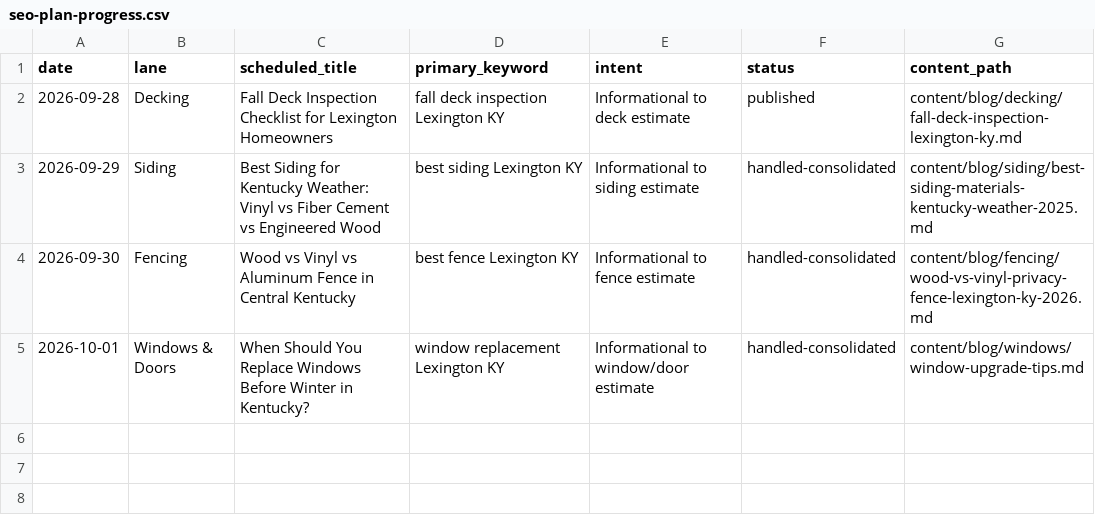
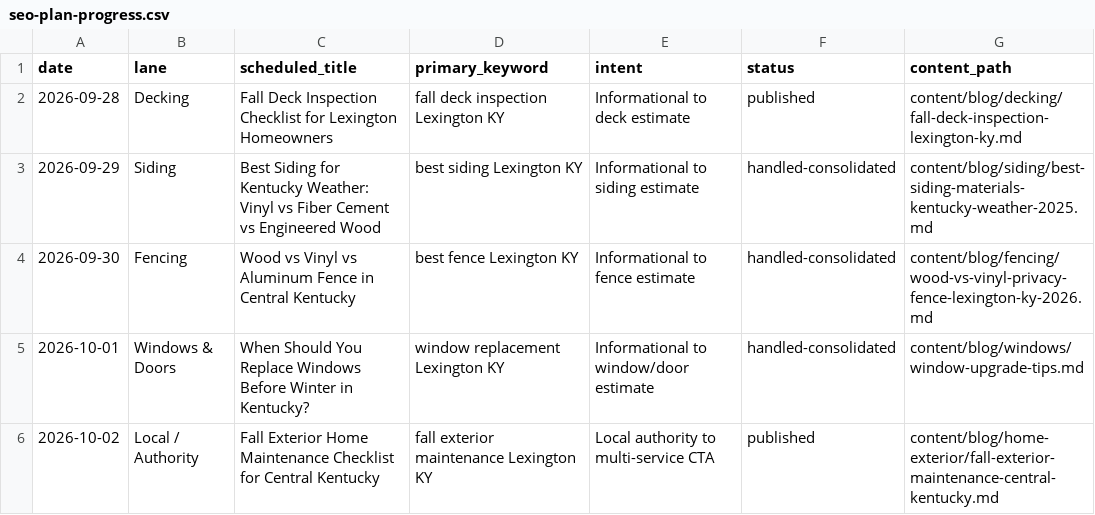
Before and after one commit to Phatmos/yellowstone-renovation-, a CSV file: content/seo-plan-progress.csv, drawn as a sheet; the diff names each change by its address in the sheet, - before the commit and + after, or states it on an @@ line.

Commit message:
Publish Central Kentucky fall exterior checklist

```diff
--- a/content/seo-plan-progress.csv
+++ b/content/seo-plan-progress.csv
+row 6: 2026-10-02 | Local / Authority | Fall Exterior Home Maintenance Checklist for Central Kentucky | fall exterior maintenance Lexington KY | Local authority to multi-service CTA | published | content/blog/home-exterior/fall-exterior-maintenance-central-kentucky.md
```
Also changed, not shown: 4 other files.
